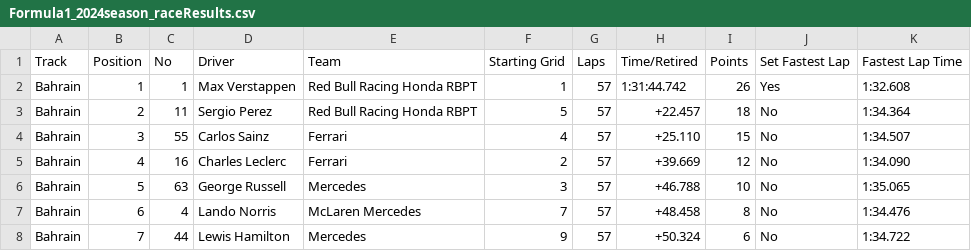
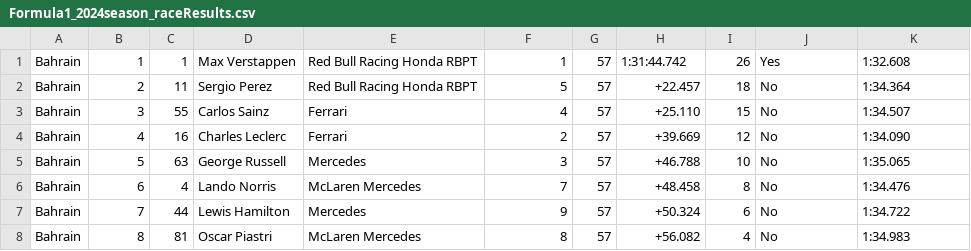
Before and after one commit to OreWa-Luffy/Formula-1-Race-winners-prediction, a CSV file: archive/Formula1_2024season_raceResults.csv, drawn as a sheet; only a part is shown; the shorter side is filled out with more unchanged rows.

Commit message:
Moved all data into one file

```diff
--- a/archive/Formula1_2024season_raceResults.csv
+++ b/archive/Formula1_2024season_raceResults.csv
@@ -1,2 +1 @@
-Track,Position,No,Driver,Team,Starting Grid,Laps,Time/Retired,Points,Set Fastest Lap,Fastest Lap Time
 Bahrain,1,1,Max Verstappen,Red Bull Racing Honda RBPT,1,57,1:31:44.742,26,Yes,1:32.608
```
Also changed, not shown: 2 other files.
